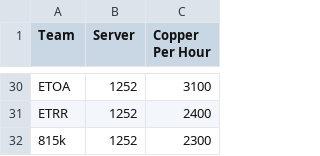
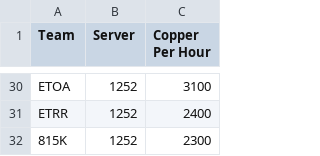
Before and after one commit to shiznizzzle6-glitch/copper-wars, a CSV file: copper_generation.csv, drawn as a sheet; only a part is shown, gaps mark what is left out.

Commit message:
Add files via upload

```diff
--- a/copper_generation.csv
+++ b/copper_generation.csv
@@ -31,2 +31,2 @@ ETOA,1252,3100
 ETRR,1252,2400
-815k,1252,2300
+815K,1252,2300
```
